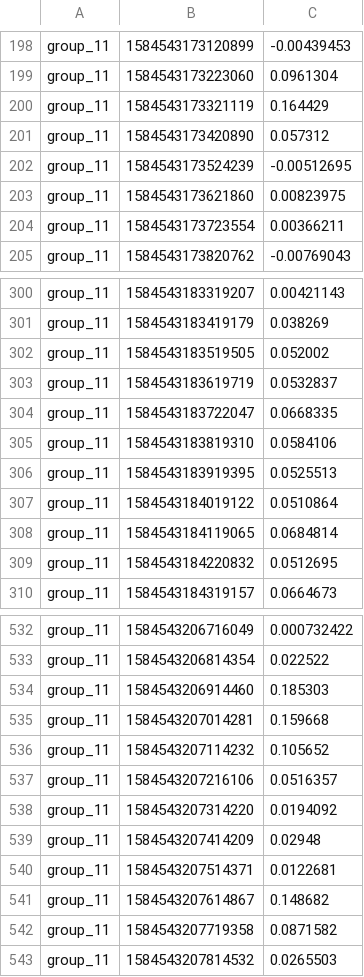
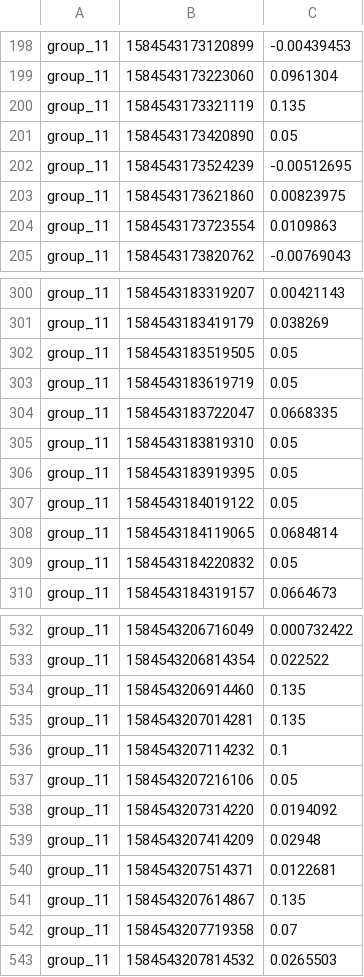
Before and after one commit to d0nate110/cyber_physical_project, a CSV file: src/algorithm_output/Output3_SteeringAngle.csv, drawn as a sheet; only a part is shown, gaps mark what is left out; the diff covers the shown part only.

```diff
--- a/src/algorithm_output/Output3_SteeringAngle.csv
+++ b/src/algorithm_output/Output3_SteeringAngle.csv
@@ -199,7 +199,7 @@ group_11;1584543173120899;-0.00439453
 group_11;1584543173223060;0.0961304
-group_11;1584543173321119;0.164429
-group_11;1584543173420890;0.057312
+group_11;1584543173321119;0.135
+group_11;1584543173420890;0.05
 group_11;1584543173524239;-0.00512695
 group_11;1584543173621860;0.00823975
-group_11;1584543173723554;0.00366211
+group_11;1584543173723554;0.0109863
 group_11;1584543173820762;-0.00769043
@@ -301,10 +301,10 @@ group_11;1584543183319207;0.00421143
 group_11;1584543183419179;0.038269
-group_11;1584543183519505;0.052002
-group_11;1584543183619719;0.0532837
+group_11;1584543183519505;0.05
+group_11;1584543183619719;0.05
 group_11;1584543183722047;0.0668335
-group_11;1584543183819310;0.0584106
-group_11;1584543183919395;0.0525513
-group_11;1584543184019122;0.0510864
+group_11;1584543183819310;0.05
+group_11;1584543183919395;0.05
+group_11;1584543184019122;0.05
 group_11;1584543184119065;0.0684814
-group_11;1584543184220832;0.0512695
+group_11;1584543184220832;0.05
 group_11;1584543184319157;0.0664673
@@ -533,6 +533,6 @@ group_11;1584543206716049;0.000732422
 group_11;1584543206814354;0.022522
-group_11;1584543206914460;0.185303
-group_11;1584543207014281;0.159668
-group_11;1584543207114232;0.105652
-group_11;1584543207216106;0.0516357
+group_11;1584543206914460;0.135
+group_11;1584543207014281;0.135
+group_11;1584543207114232;0.1
+group_11;1584543207216106;0.05
 group_11;1584543207314220;0.0194092
@@ -540,4 +540,4 @@ group_11;1584543207414209;0.02948
 group_11;1584543207514371;0.0122681
-group_11;1584543207614867;0.148682
-group_11;1584543207719358;0.0871582
+group_11;1584543207614867;0.135
+group_11;1584543207719358;0.07
 group_11;1584543207814532;0.0265503
```
Also changed, not shown: 43 edited cells elsewhere in this file, src/algorithm_output/Output1_SteeringAngle.csv, src/algorithm_output/Output2_SteeringAngle.csv, 16 other files.
